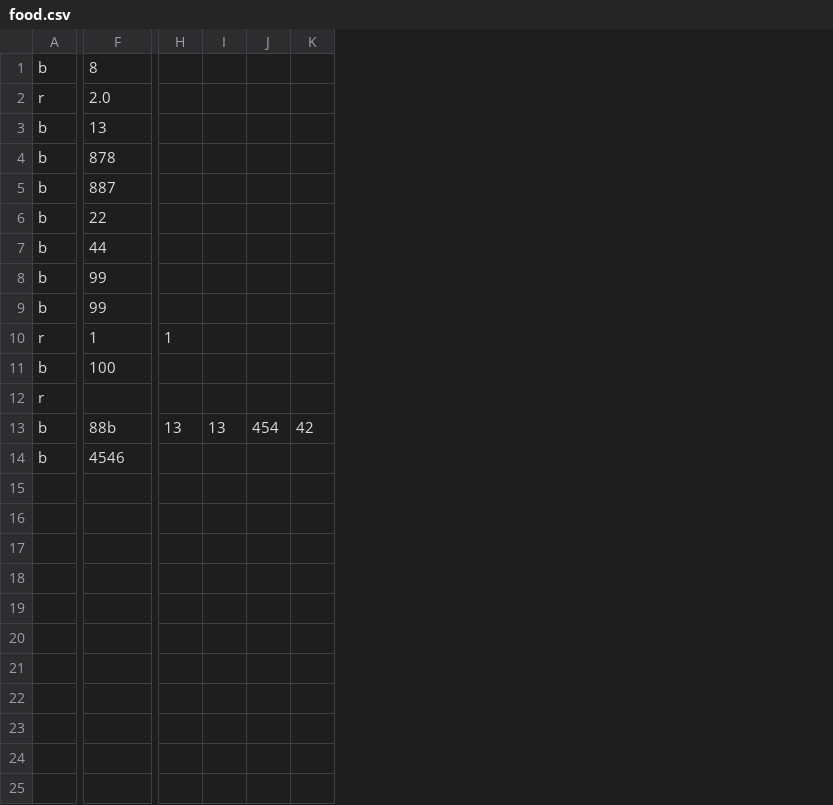
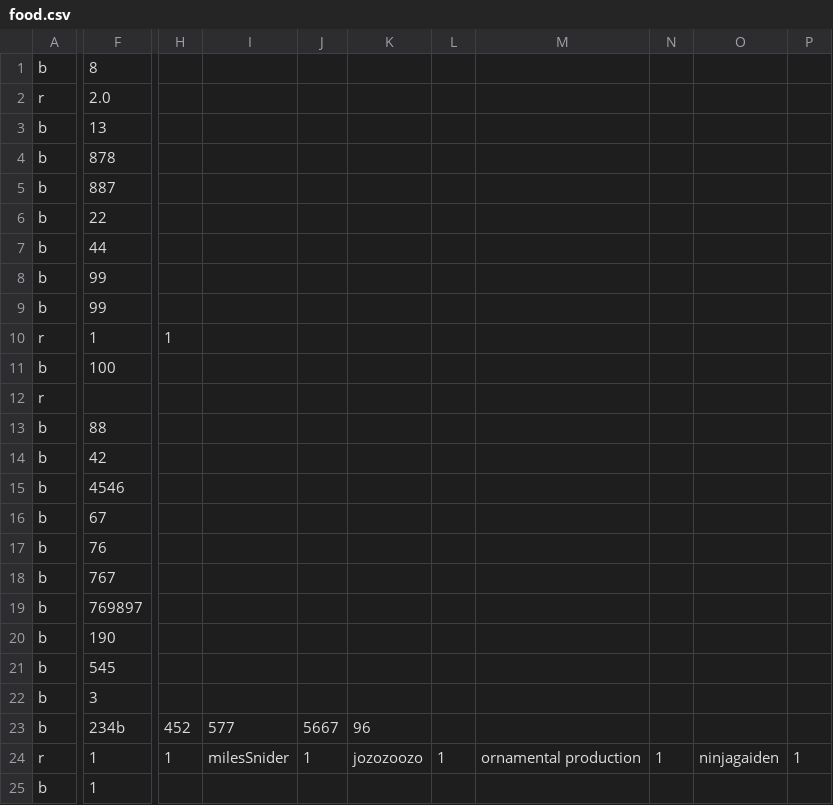
Before and after one commit to OrestKisi/Orest-Squared, a CSV file: project1/code/food.csv, drawn as a sheet; only a part is shown, gaps mark what is left out; removed rows and columns are numbered as before the commit, all else as after; rows hold the shown columns only; the diff covers the shown part only; the diff names each change by its address in the sheet, - before the commit and + after, or states it on an @@ line.

```diff
--- a/project1/code/food.csv
+++ b/project1/code/food.csv
+column H, row 10: 1
+column I, empty
+column J, empty
+column K, empty
-column I, row 13: 13
-column J, row 13: 454
-column K, row 13: 42
+column M, empty
+column N, empty
+column O, empty
+column P, empty
-L10: 1
+L10: (empty)
-F13: 88b
+F13: 88
-L13: 13
+L13: (empty)
+row 14: b | 42
+row 16: b | 67
+row 17: b | 76
+row 18: b | 767
+row 19: b | 769897
+row 20: b | 190
+row 21: b | 545
+row 22: b | 3
+row 23: b | 234b | 452 | 577 | 5667 | 96
+row 24: r | 1 | 1 | milesSnider | 1 | jozozoozo | 1 | ornamental production | 1 | ninjagaiden | 1
+row 25: b | 1
```
Also changed, not shown: 1 edited cell elsewhere in this file, project1/code/log.csv, 3 other files.
